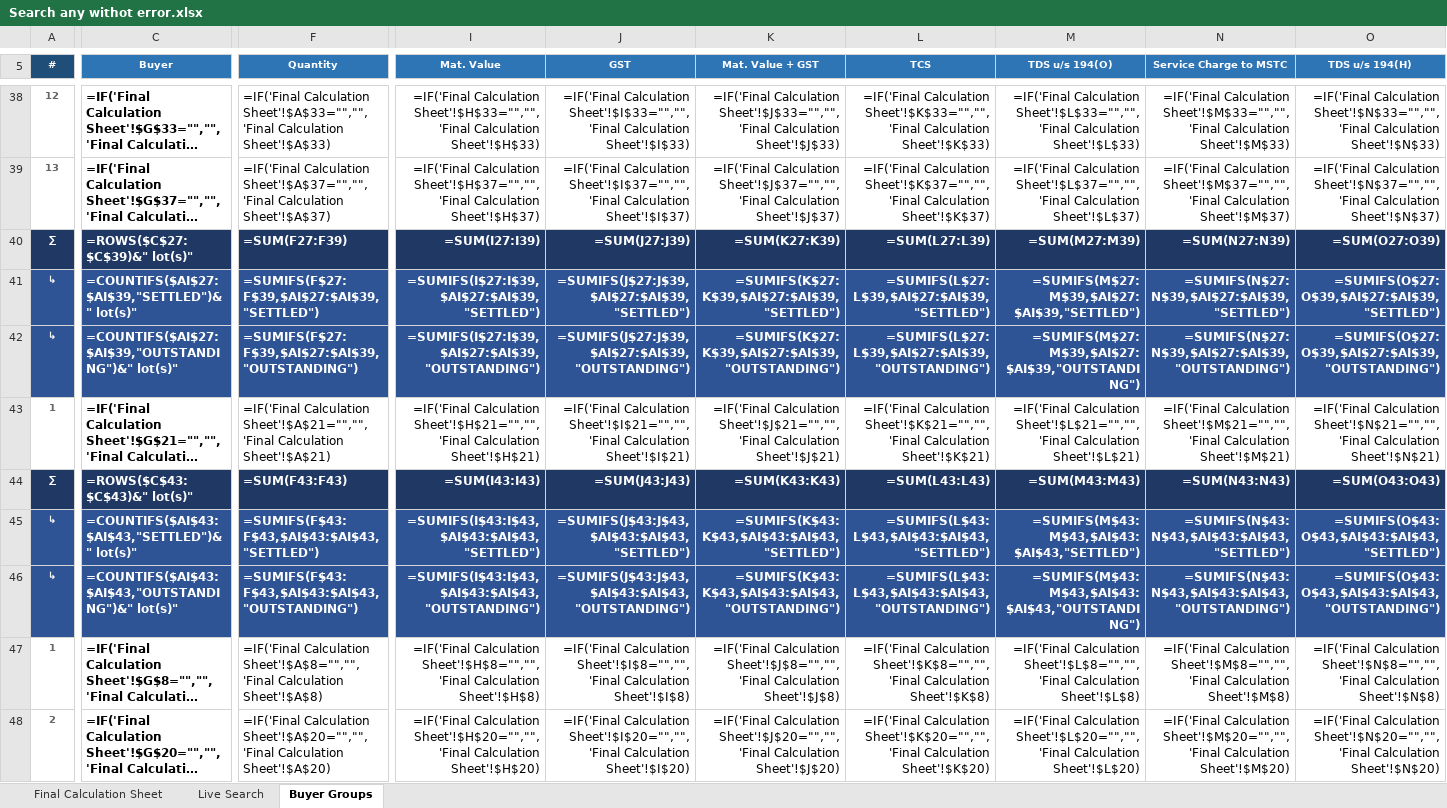
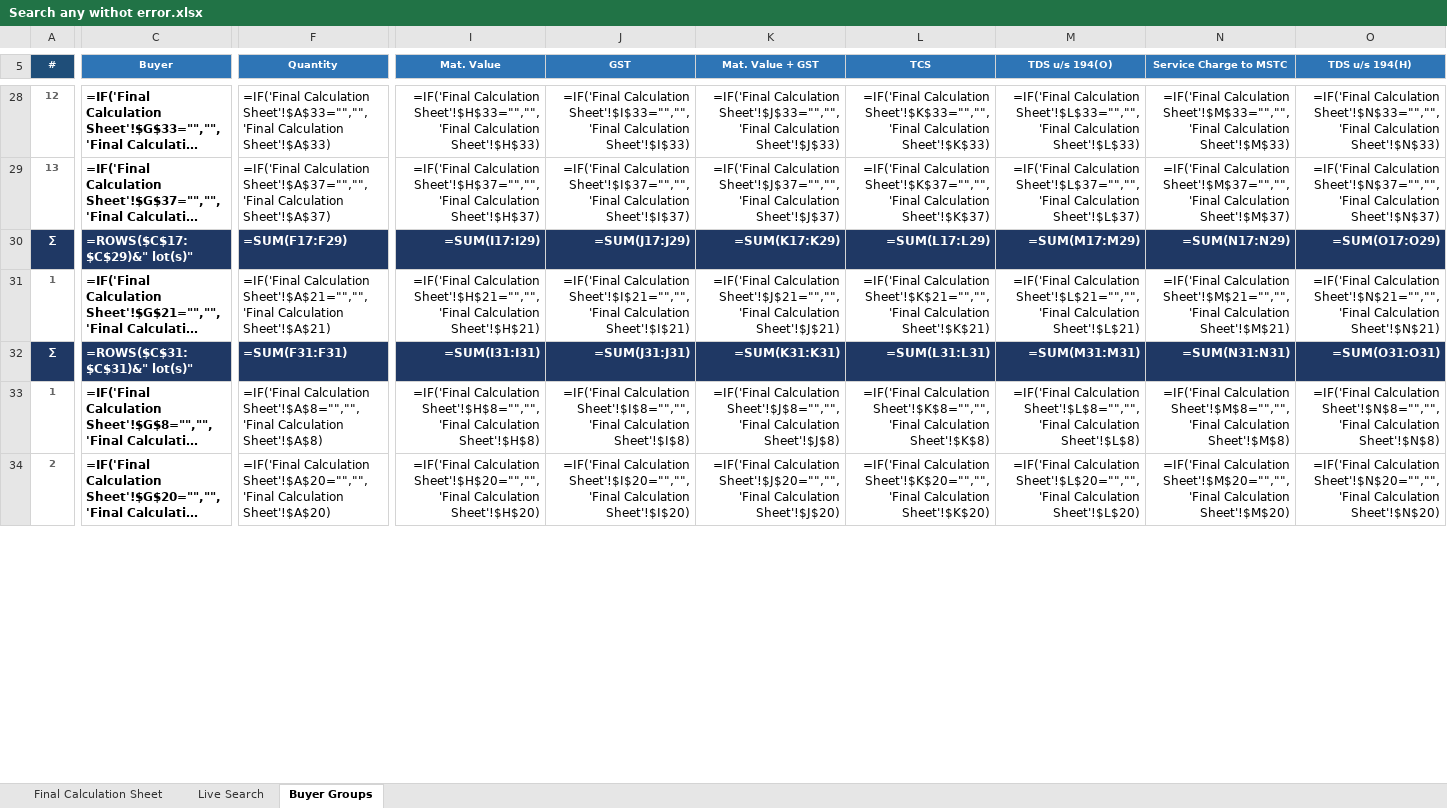
Before and after one commit to piyush4315/09.09.2026, an Excel workbook: Search any withot error.xlsx, sheet Buyer Groups, drawn as a sheet; only a part is shown, gaps mark what is left out; long unchanged cells end in …; values as stored, in another font and other column widths than the file's, no borders; formulas without a stored value are shown as written; conditional formats not drawn; removed rows and columns are numbered as before the commit, all else as after; rows hold the shown columns only; the diff covers the shown part only; the diff names each change by its address in the sheet, - before the commit and + after, or states it on an @@ line.

Commit message:
Remove settled/unsettled split rows from Buyer Groups
Restore pre-split block layout (13 clean data+subtotal blocks,
TOTAL, GRAND) and re-apply the newer features on it: yellow
SEARCH row with per-column highlight, funnel AutoFilter, outlines
verified intact.

Co-authored-by: arena-agent <297053741+arena-agent@users.noreply.github.com>

```diff
--- a/Search any withot error.xlsx (sheet Buyer Groups)
+++ b/Search any withot error.xlsx (sheet Buyer Groups)
-C30 (Buyer): =ROWS($C$27:$C$39)&" lot(s)"
+C30 (Buyer): =ROWS($C$17:$C$29)&" lot(s)"
-F30 (Quantity): =SUM(F27:F39)
+F30 (Quantity): =SUM(F17:F29)
-I30 (Mat. Value): =SUM(I27:I39)
+I30 (Mat. Value): =SUM(I17:I29)
-J30 (GST): =SUM(J27:J39)
+J30 (GST): =SUM(J17:J29)
-K30 (Mat. Value + GST): =SUM(K27:K39)
+K30 (Mat. Value + GST): =SUM(K17:K29)
-L30 (TCS): =SUM(L27:L39)
+L30 (TCS): =SUM(L17:L29)
-M30 (TDS u/s 194(O)): =SUM(M27:M39)
+M30 (TDS u/s 194(O)): =SUM(M17:M29)
-N30 (Service Charge to MSTC): =SUM(N27:N39)
+N30 (Service Charge to MSTC): =SUM(N17:N29)
-O30 (TDS u/s 194(H)): =SUM(O27:O39)
+O30 (TDS u/s 194(H)): =SUM(O17:O29)
-row 41: ↳ | =COUNTIFS($AI$27:$AI$39,"SETTLED")&" lot(s)" | =SUMIFS(F$27:F$39,$AI$27:$AI$39,"SETTLED") | =SUMIFS(I$27:I$39,$AI$27:$AI$39,"SETTLED") | =SUMIFS(J$27:J$39,$AI$27:$AI$39,"SETTLED") | =SUMIFS(K$27:K$39,$AI$27:$AI$39,"SETTLED") | =SUMIFS(L$27:L$39,$AI$27:$AI$39,"SETTLED") | =SUMIFS(M$27:M$39,$AI$27:$AI$39,"SETTLED") | =SUMIFS(N$27:N$39,$AI$27:$AI$39,"SETTLED") | =SUMIFS(O$27:O$39,$AI$27:$AI$39,"SETTLED")
-row 42: ↳ | =COUNTIFS($AI$27:$AI$39,"OUTSTANDING")&" lot(s)" | =SUMIFS(F$27:F$39,$AI$27:$AI$39,"OUTSTANDING") | =SUMIFS(I$27:I$39,$AI$27:$AI$39,"OUTSTANDING") | =SUMIFS(J$27:J$39,$AI$27:$AI$39,"OUTSTANDING") | =SUMIFS(K$27:K$39,$AI$27:$AI$39,"OUTSTANDING") | =SUMIFS(L$27:L$39,$AI$27:$AI$39,"OUTSTANDING") | =SUMIFS(M$27:M$39,$AI$27:$AI$39,"OUTSTANDING") | =SUMIFS(N$27:N$39,$AI$27:$AI$39,"OUTSTANDING") | =SUMIFS(O$27:O$39,$AI$27:$AI$39,"OUTSTANDING")
-C32 (Buyer): =ROWS($C$43:$C$43)&" lot(s)"
+C32 (Buyer): =ROWS($C$31:$C$31)&" lot(s)"
-F32 (Quantity): =SUM(F43:F43)
+F32 (Quantity): =SUM(F31:F31)
-I32 (Mat. Value): =SUM(I43:I43)
+I32 (Mat. Value): =SUM(I31:I31)
-J32 (GST): =SUM(J43:J43)
+J32 (GST): =SUM(J31:J31)
-K32 (Mat. Value + GST): =SUM(K43:K43)
+K32 (Mat. Value + GST): =SUM(K31:K31)
-L32 (TCS): =SUM(L43:L43)
+L32 (TCS): =SUM(L31:L31)
-M32 (TDS u/s 194(O)): =SUM(M43:M43)
+M32 (TDS u/s 194(O)): =SUM(M31:M31)
-N32 (Service Charge to MSTC): =SUM(N43:N43)
+N32 (Service Charge to MSTC): =SUM(N31:N31)
-O32 (TDS u/s 194(H)): =SUM(O43:O43)
+O32 (TDS u/s 194(H)): =SUM(O31:O31)
-row 45: ↳ | =COUNTIFS($AI$43:$AI$43,"SETTLED")&" lot(s)" | =SUMIFS(F$43:F$43,$AI$43:$AI$43,"SETTLED") | =SUMIFS(I$43:I$43,$AI$43:$AI$43,"SETTLED") | =SUMIFS(J$43:J$43,$AI$43:$AI$43,"SETTLED") | =SUMIFS(K$43:K$43,$AI$43:$AI$43,"SETTLED") | =SUMIFS(L$43:L$43,$AI$43:$AI$43,"SETTLED") | =SUMIFS(M$43:M$43,$AI$43:$AI$43,"SETTLED") | =SUMIFS(N$43:N$43,$AI$43:$AI$43,"SETTLED") | =SUMIFS(O$43:O$43,$AI$43:$AI$43,"SETTLED")
-row 46: ↳ | =COUNTIFS($AI$43:$AI$43,"OUTSTANDING")&" lot(s)" | =SUMIFS(F$43:F$43,$AI$43:$AI$43,"OUTSTANDING") | =SUMIFS(I$43:I$43,$AI$43:$AI$43,"OUTSTANDING") | =SUMIFS(J$43:J$43,$AI$43:$AI$43,"OUTSTANDING") | =SUMIFS(K$43:K$43,$AI$43:$AI$43,"OUTSTANDING") | =SUMIFS(L$43:L$43,$AI$43:$AI$43,"OUTSTANDING") | =SUMIFS(M$43:M$43,$AI$43:$AI$43,"OUTSTANDING") | =SUMIFS(N$43:N$43,$AI$43:$AI$43,"OUTSTANDING") | =SUMIFS(O$43:O$43,$AI$43:$AI$43,"OUTSTANDING")
```
Also changed, not shown: 24 removed rows, 269 edited cells and cell formats elsewhere in this sheet.
